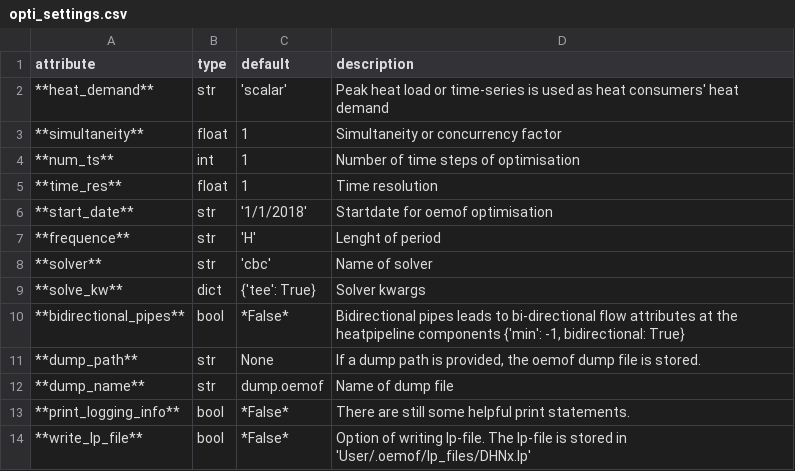
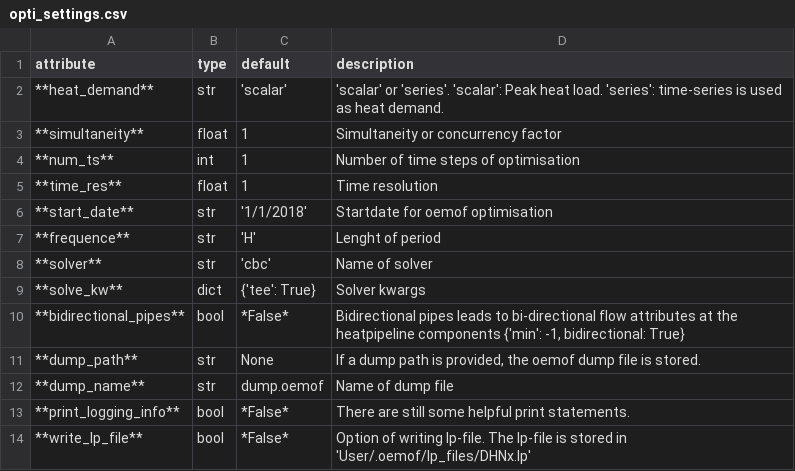
Before and after one commit to oemof/DHNx, a CSV file: docs/_static/opti_settings.csv, drawn as a sheet.

Commit message:
Clarify heat_demand attribute

```diff
--- a/docs/_static/opti_settings.csv
+++ b/docs/_static/opti_settings.csv
@@ -1,3 +1,3 @@
 attribute,type,default,description
-**heat_demand**,str,'scalar',Peak heat load or time-series is used as heat consumers' heat demand
+**heat_demand**,str,'scalar','scalar' or 'series'. 'scalar': Peak heat load. 'series': time-series is used as heat demand.
 **simultaneity**,float,1,Simultaneity or concurrency factor
```
Also changed, not shown: 3 other files.
